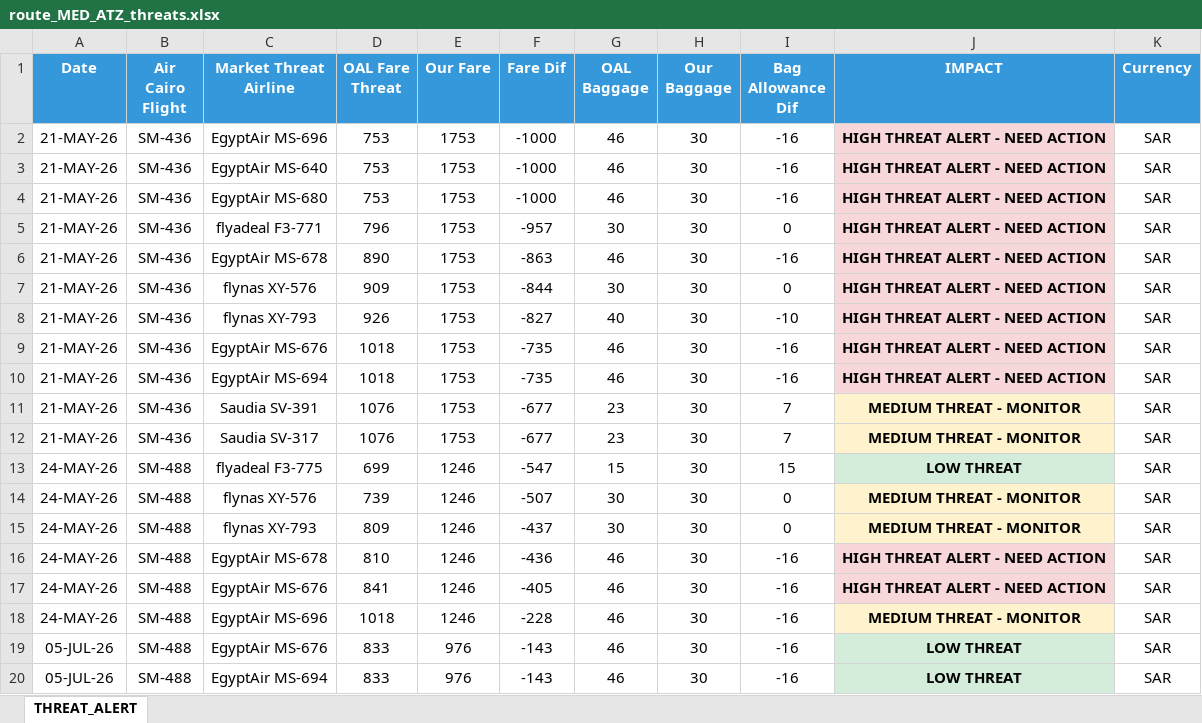
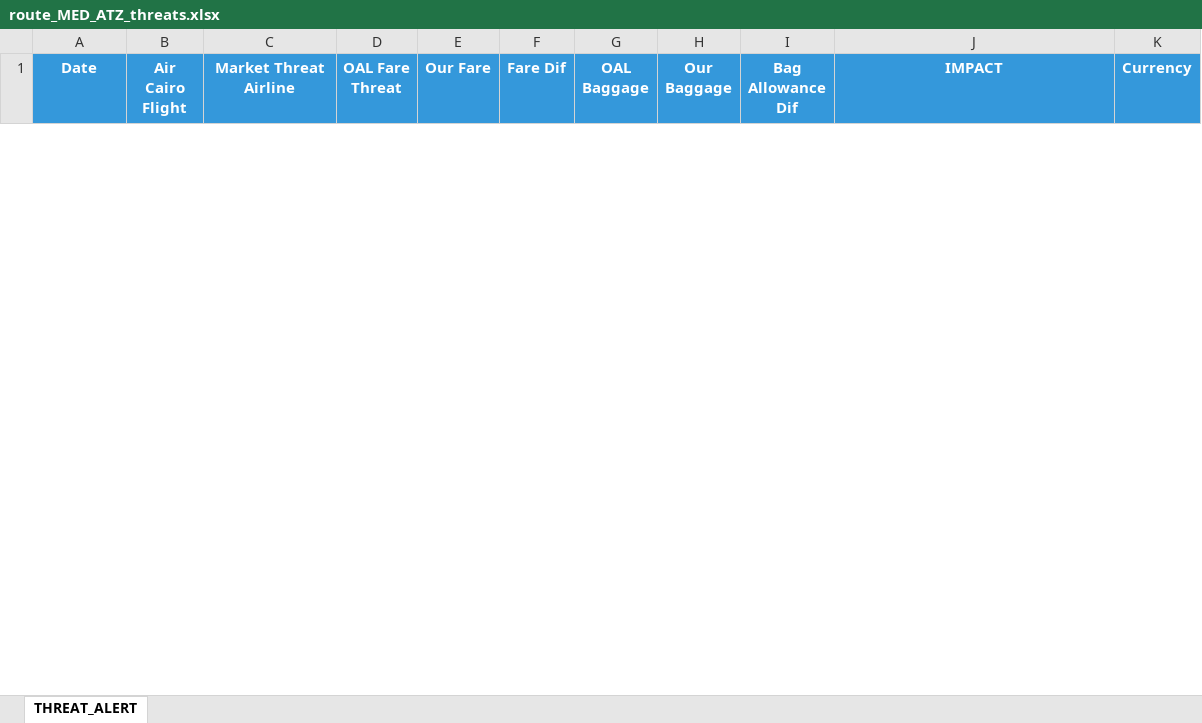
Before and after one commit to GHARIEB-AI/AirCairo, an Excel workbook: excel_routes/route_MED_ATZ_threats.xlsx, sheet THREAT_ALERT, drawn as a sheet; only a part is shown; values as stored, in another font and other column widths than the file's, no borders; removed rows and columns are numbered as before the commit, all else as after; the diff covers the shown part only; the diff names each change by its address in the sheet, - before the commit and + after, or states it on an @@ line.

```diff
--- a/excel_routes/route_MED_ATZ_threats.xlsx (sheet THREAT_ALERT)
+++ b/excel_routes/route_MED_ATZ_threats.xlsx (sheet THREAT_ALERT)
-row 2: 21-MAY-26 | SM-436 | EgyptAir MS-696 | 753 | 1753 | -1000 | 46 | 30 | -16 | HIGH THREAT ALERT - NEED ACTION | SAR
-row 3: 21-MAY-26 | SM-436 | EgyptAir MS-640 | 753 | 1753 | -1000 | 46 | 30 | -16 | HIGH THREAT ALERT - NEED ACTION | SAR
-row 4: 21-MAY-26 | SM-436 | EgyptAir MS-680 | 753 | 1753 | -1000 | 46 | 30 | -16 | HIGH THREAT ALERT - NEED ACTION | SAR
-row 5: 21-MAY-26 | SM-436 | flyadeal F3-771 | 796 | 1753 | -957 | 30 | 30 | 0 | HIGH THREAT ALERT - NEED ACTION | SAR
-row 6: 21-MAY-26 | SM-436 | EgyptAir MS-678 | 890 | 1753 | -863 | 46 | 30 | -16 | HIGH THREAT ALERT - NEED ACTION | SAR
-row 7: 21-MAY-26 | SM-436 | flynas XY-576 | 909 | 1753 | -844 | 30 | 30 | 0 | HIGH THREAT ALERT - NEED ACTION | SAR
-row 8: 21-MAY-26 | SM-436 | flynas XY-793 | 926 | 1753 | -827 | 40 | 30 | -10 | HIGH THREAT ALERT - NEED ACTION | SAR
-row 9: 21-MAY-26 | SM-436 | EgyptAir MS-676 | 1018 | 1753 | -735 | 46 | 30 | -16 | HIGH THREAT ALERT - NEED ACTION | SAR
-row 10: 21-MAY-26 | SM-436 | EgyptAir MS-694 | 1018 | 1753 | -735 | 46 | 30 | -16 | HIGH THREAT ALERT - NEED ACTION | SAR
-row 11: 21-MAY-26 | SM-436 | Saudia SV-391 | 1076 | 1753 | -677 | 23 | 30 | 7 | MEDIUM THREAT - MONITOR | SAR
-row 12: 21-MAY-26 | SM-436 | Saudia SV-317 | 1076 | 1753 | -677 | 23 | 30 | 7 | MEDIUM THREAT - MONITOR | SAR
-row 13: 24-MAY-26 | SM-488 | flyadeal F3-775 | 699 | 1246 | -547 | 15 | 30 | 15 | LOW THREAT | SAR
-row 14: 24-MAY-26 | SM-488 | flynas XY-576 | 739 | 1246 | -507 | 30 | 30 | 0 | MEDIUM THREAT - MONITOR | SAR
-row 15: 24-MAY-26 | SM-488 | flynas XY-793 | 809 | 1246 | -437 | 30 | 30 | 0 | MEDIUM THREAT - MONITOR | SAR
-row 16: 24-MAY-26 | SM-488 | EgyptAir MS-678 | 810 | 1246 | -436 | 46 | 30 | -16 | HIGH THREAT ALERT - NEED ACTION | SAR
-row 17: 24-MAY-26 | SM-488 | EgyptAir MS-676 | 841 | 1246 | -405 | 46 | 30 | -16 | HIGH THREAT ALERT - NEED ACTION | SAR
-row 18: 24-MAY-26 | SM-488 | EgyptAir MS-696 | 1018 | 1246 | -228 | 46 | 30 | -16 | MEDIUM THREAT - MONITOR | SAR
-row 19: 05-JUL-26 | SM-488 | EgyptAir MS-676 | 833 | 976 | -143 | 46 | 30 | -16 | LOW THREAT | SAR
-row 20: 05-JUL-26 | SM-488 | EgyptAir MS-694 | 833 | 976 | -143 | 46 | 30 | -16 | LOW THREAT | SAR
```
Also changed, not shown: 1 added row and 4 removed rows elsewhere in this sheet, excel_routes/route_HBE_JED_threats.xlsx, excel_routes/route_JED_CAI_threats.xlsx, 6 other files.
